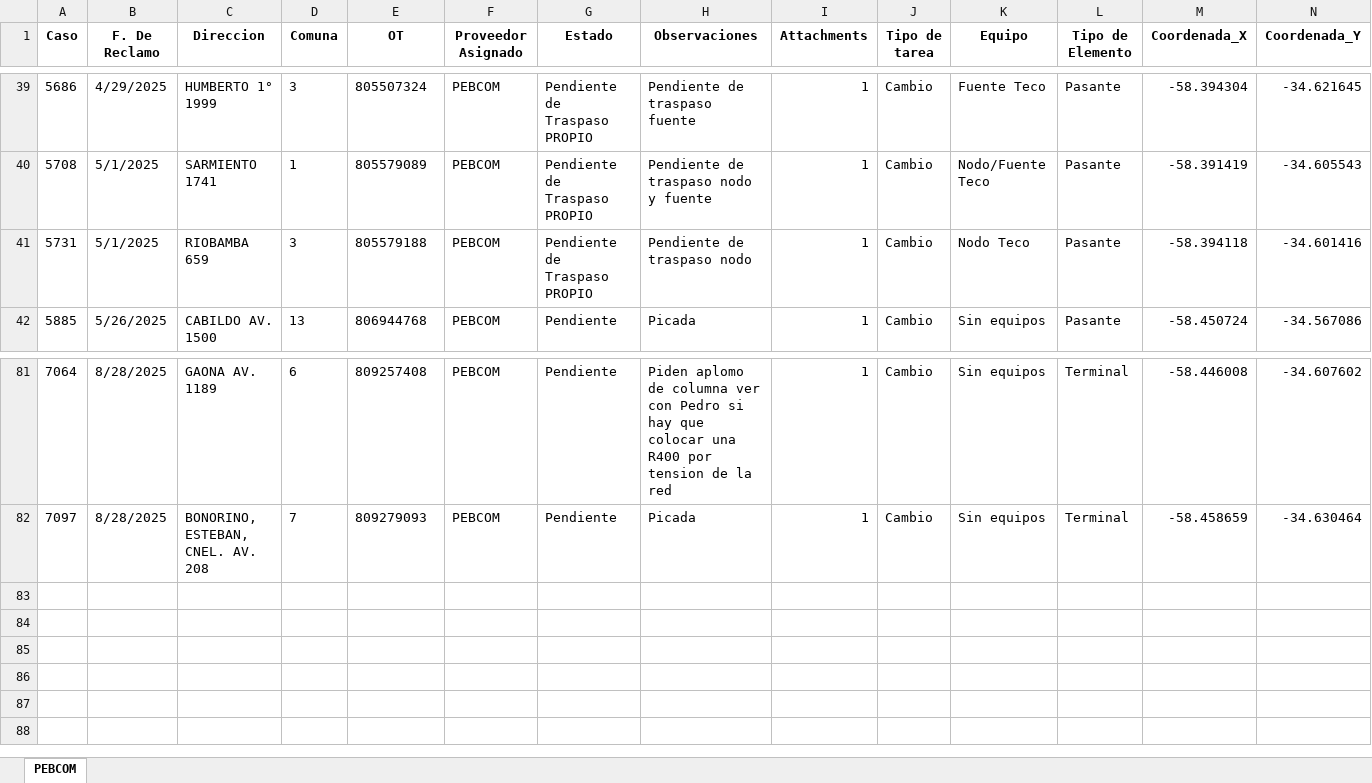
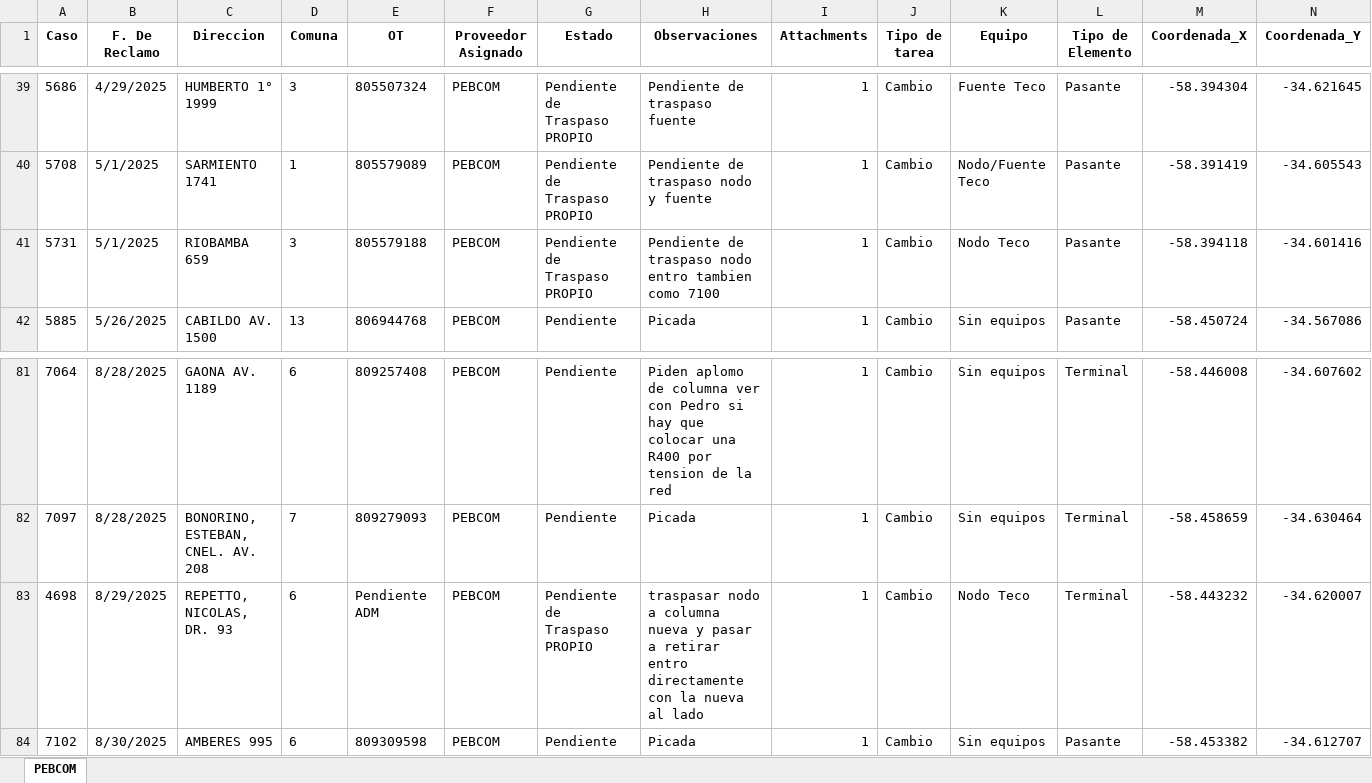
Before and after one commit to gestiondereclamosteco/pebcom, an Excel workbook: mapa_interactivo_PEBCOM.xlsx, sheet PEBCOM, drawn as a sheet; only a part is shown, gaps mark what is left out; values as stored, in another font and other column widths than the file's, no borders; rows hold the shown columns only; the diff names each change by its address in the sheet, - before the commit and + after, or states it on an @@ line.

Commit message:
🔄 Actualización automática del mapa (2025-08-30 08:22:33)

```diff
--- a/mapa_interactivo_PEBCOM.xlsx (sheet PEBCOM)
+++ b/mapa_interactivo_PEBCOM.xlsx (sheet PEBCOM)
-H41 (Observaciones): Pendiente de traspaso nodo
+H41 (Observaciones): Pendiente de traspaso nodo entro tambien como 7100
+row 83: 4698 | 8/29/2025 | REPETTO, NICOLAS, DR. 93 | 6 | Pendiente ADM | PEBCOM | Pendiente de Traspaso PROPIO | traspasar nodo a columna nueva y pasar a retirar entro directamente con la nueva al lado | 1 | Cambio | Nodo Teco | Terminal | -58.443232 | -34.620007
+row 84: 7102 | 8/30/2025 | AMBERES 995 | 6 | 809309598 | PEBCOM | Pendiente | Picada | 1 | Cambio | Sin equipos | Pasante | -58.453382 | -34.612707
```
Also changed, not shown: 1 other file.
